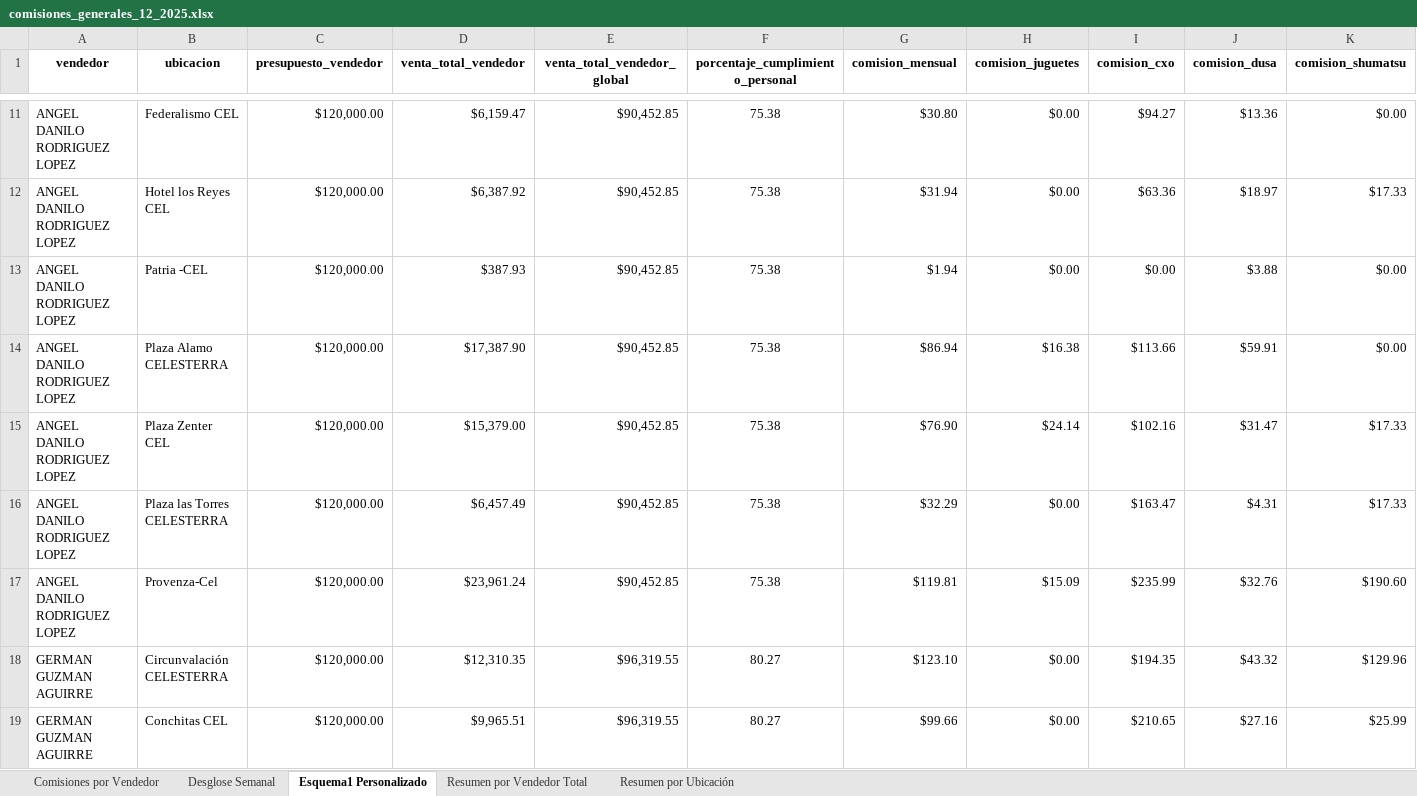
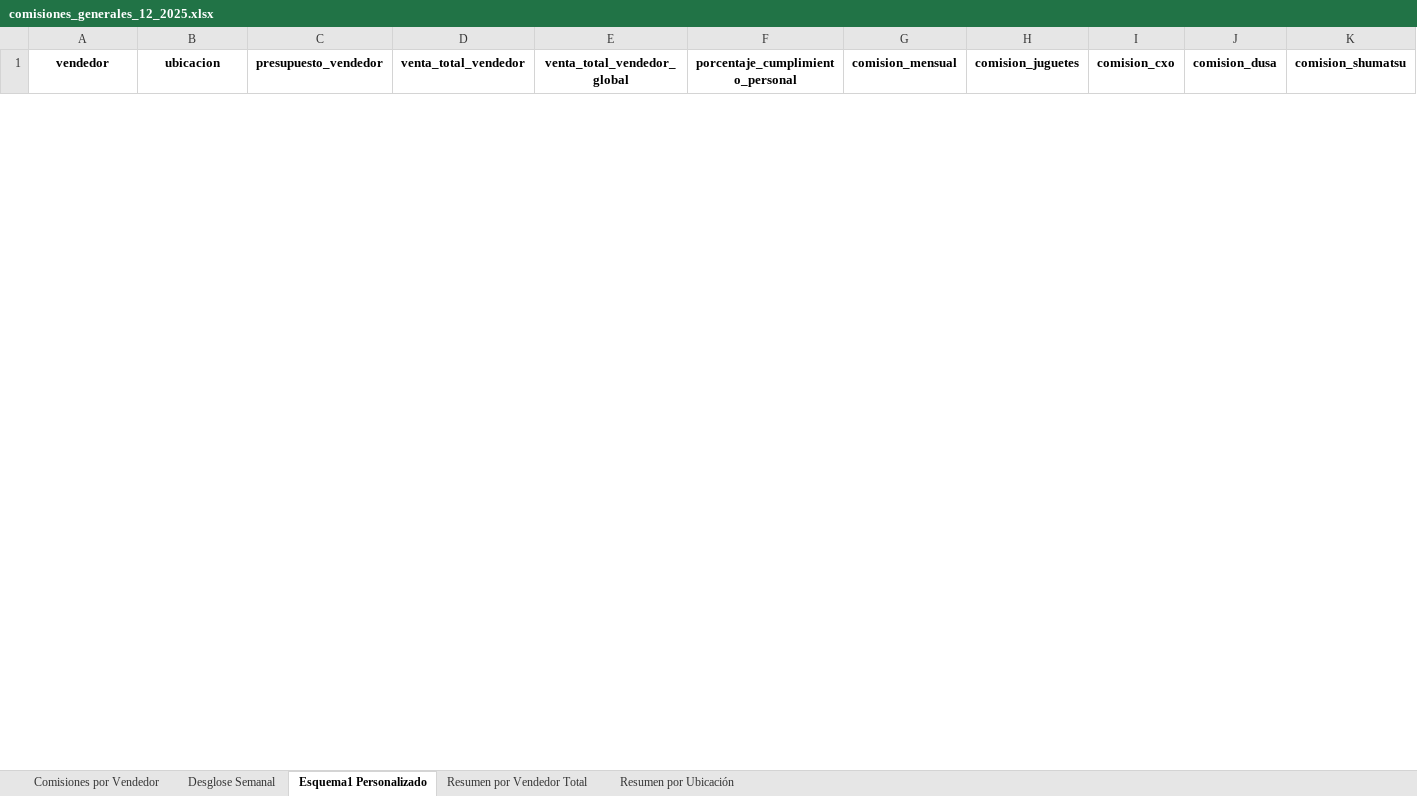
Before and after one commit to rolmedo36/comisiones_cel, an Excel workbook: comisiones_generales_12_2025.xlsx, sheet Esquema1 Personalizado, drawn as a sheet; only a part is shown, gaps mark what is left out; values as stored, in another font and other column widths than the file's, no borders; removed rows and columns are numbered as before the commit, all else as after; rows hold the shown columns only; the diff covers the shown part only; the diff names each change by its address in the sheet, - before the commit and + after, or states it on an @@ line.

```diff
--- a/comisiones_generales_12_2025.xlsx (sheet Esquema1 Personalizado)
+++ b/comisiones_generales_12_2025.xlsx (sheet Esquema1 Personalizado)
-row 11: ANGEL DANILO RODRIGUEZ LOPEZ | Federalismo CEL | $120,000.00 | $6,159.47 | $90,452.85 | 75.38 | $30.80 | $0.00 | $94.27 | $13.36 | $0.00
-row 12: ANGEL DANILO RODRIGUEZ LOPEZ | Hotel los Reyes CEL | $120,000.00 | $6,387.92 | $90,452.85 | 75.38 | $31.94 | $0.00 | $63.36 | $18.97 | $17.33
-row 13: ANGEL DANILO RODRIGUEZ LOPEZ | Patria -CEL | $120,000.00 | $387.93 | $90,452.85 | 75.38 | $1.94 | $0.00 | $0.00 | $3.88 | $0.00
-row 14: ANGEL DANILO RODRIGUEZ LOPEZ | Plaza Alamo CELESTERRA | $120,000.00 | $17,387.90 | $90,452.85 | 75.38 | $86.94 | $16.38 | $113.66 | $59.91 | $0.00
-row 15: ANGEL DANILO RODRIGUEZ LOPEZ | Plaza Zenter CEL | $120,000.00 | $15,379.00 | $90,452.85 | 75.38 | $76.90 | $24.14 | $102.16 | $31.47 | $17.33
-row 16: ANGEL DANILO RODRIGUEZ LOPEZ | Plaza las Torres CELESTERRA | $120,000.00 | $6,457.49 | $90,452.85 | 75.38 | $32.29 | $0.00 | $163.47 | $4.31 | $17.33
-row 17: ANGEL DANILO RODRIGUEZ LOPEZ | Provenza-Cel | $120,000.00 | $23,961.24 | $90,452.85 | 75.38 | $119.81 | $15.09 | $235.99 | $32.76 | $190.60
-row 18: GERMAN GUZMAN AGUIRRE | Circunvalación CELESTERRA | $120,000.00 | $12,310.35 | $96,319.55 | 80.27 | $123.10 | $0.00 | $194.35 | $43.32 | $129.96
-row 19: GERMAN GUZMAN AGUIRRE | Conchitas CEL | $120,000.00 | $9,965.51 | $96,319.55 | 80.27 | $99.66 | $0.00 | $210.65 | $27.16 | $25.99
```
Also changed, not shown: 25 added rows and 16 removed rows elsewhere in this sheet, sheet Desglose Semanal, sheet Comisiones por Vendedor, sheet Resumen por Vendedor Total, sheet Resumen por Ubicación, 8 other files.
